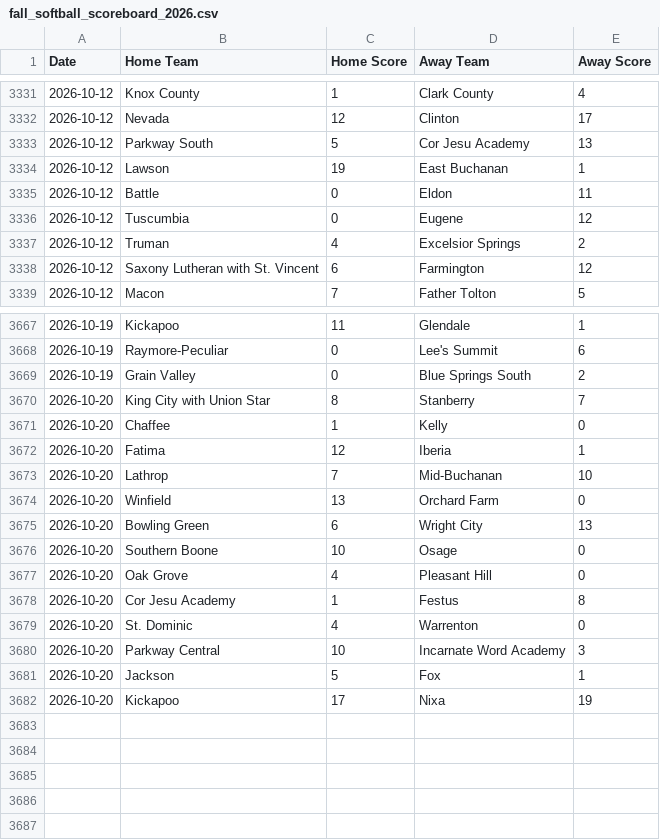
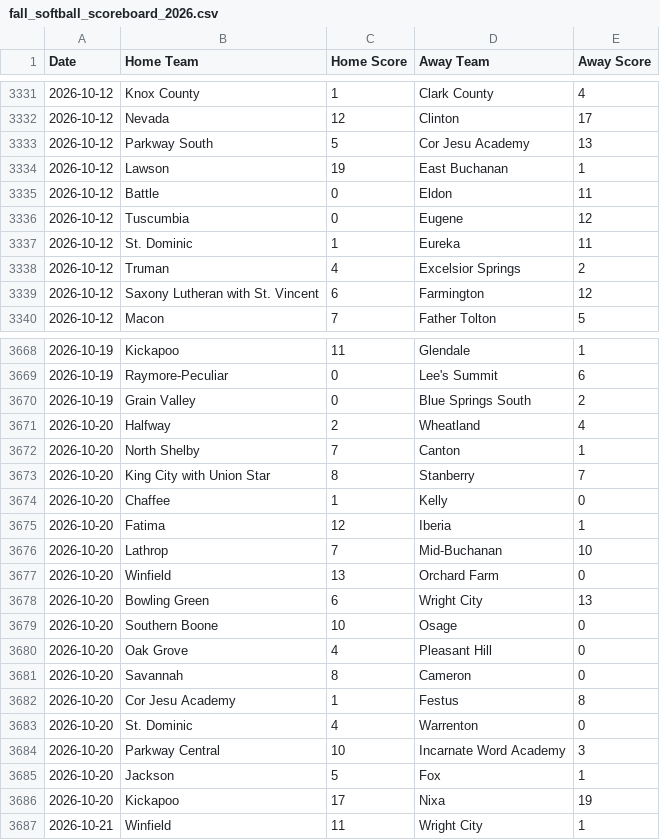
Before and after one commit to AllMOSports/Fall_Softball_Ratings_2026, a CSV file: fall_softball_scoreboard_2026.csv, drawn as a sheet; only a part is shown, gaps mark what is left out.

```diff
--- a/fall_softball_scoreboard_2026.csv
+++ b/fall_softball_scoreboard_2026.csv
@@ -3336,2 +3336,3 @@ Date,Home Team,Home Score,Away Team,Away Score
 2026-10-12,Tuscumbia,0,Eugene,12
+2026-10-12,St. Dominic,1,Eureka,11
 2026-10-12,Truman,4,Excelsior Springs,2
@@ -3669,2 +3670,4 @@ Date,Home Team,Home Score,Away Team,Away Score
 2026-10-19,Grain Valley,0,Blue Springs South,2
+2026-10-20,Halfway,2,Wheatland,4
+2026-10-20,North Shelby,7,Canton,1
 2026-10-20,King City with Union Star,8,Stanberry,7
@@ -3677,2 +3680,3 @@ Date,Home Team,Home Score,Away Team,Away Score
 2026-10-20,Oak Grove,4,Pleasant Hill,0
+2026-10-20,Savannah,8,Cameron,0
 2026-10-20,Cor Jesu Academy,1,Festus,8
@@ -3682 +3686,2 @@ Date,Home Team,Home Score,Away Team,Away Score
 2026-10-20,Kickapoo,17,Nixa,19
+2026-10-21,Winfield,11,Wright City,1
```
Also changed, not shown: fall_softball_games_2026.csv, fall_softball_games_2026_all.csv, 26 other files.
